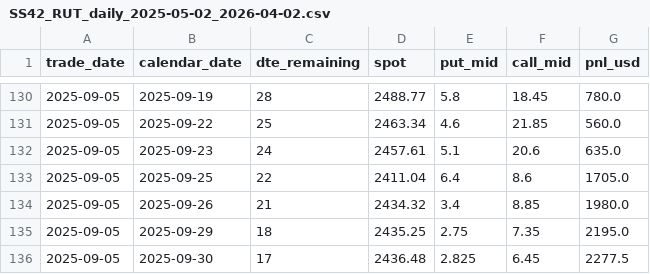
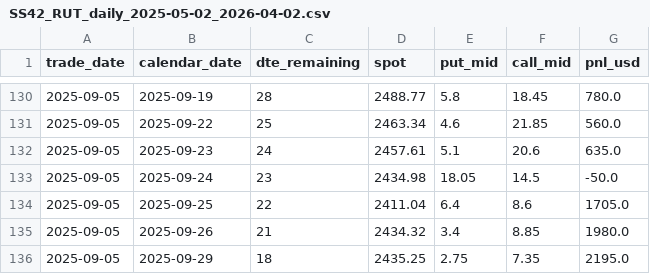
Before and after one commit to joaoschmidt1201-dev/prop-desk-quant, a CSV file: reports/ss42_backtest/SS42_RUT_daily_2025-05-02_2026-04-02.csv, drawn as a sheet; only a part is shown, gaps mark what is left out; the shorter side is filled out with more unchanged rows; the diff names each change by its address in the sheet, - before the commit and + after, or states it on an @@ line.

```diff
--- a/reports/ss42_backtest/SS42_RUT_daily_2025-05-02_2026-04-02.csv
+++ b/reports/ss42_backtest/SS42_RUT_daily_2025-05-02_2026-04-02.csv
+row 133: 2025-09-05 | 2025-09-24 | 23 | 2434.98 | 18.05 | 14.5 | -50.0
```
Also changed, not shown: reports/ss42_backtest/SS42_SPX_daily_2025-05-02_2026-04-02.csv, 1 other file.
